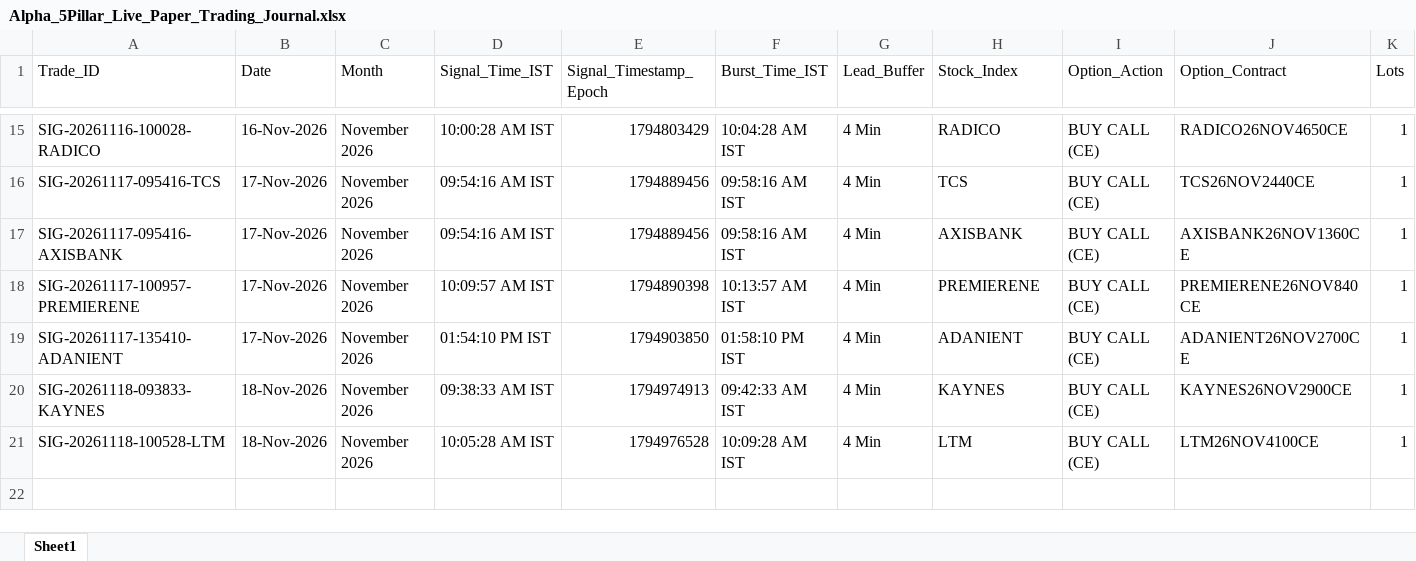
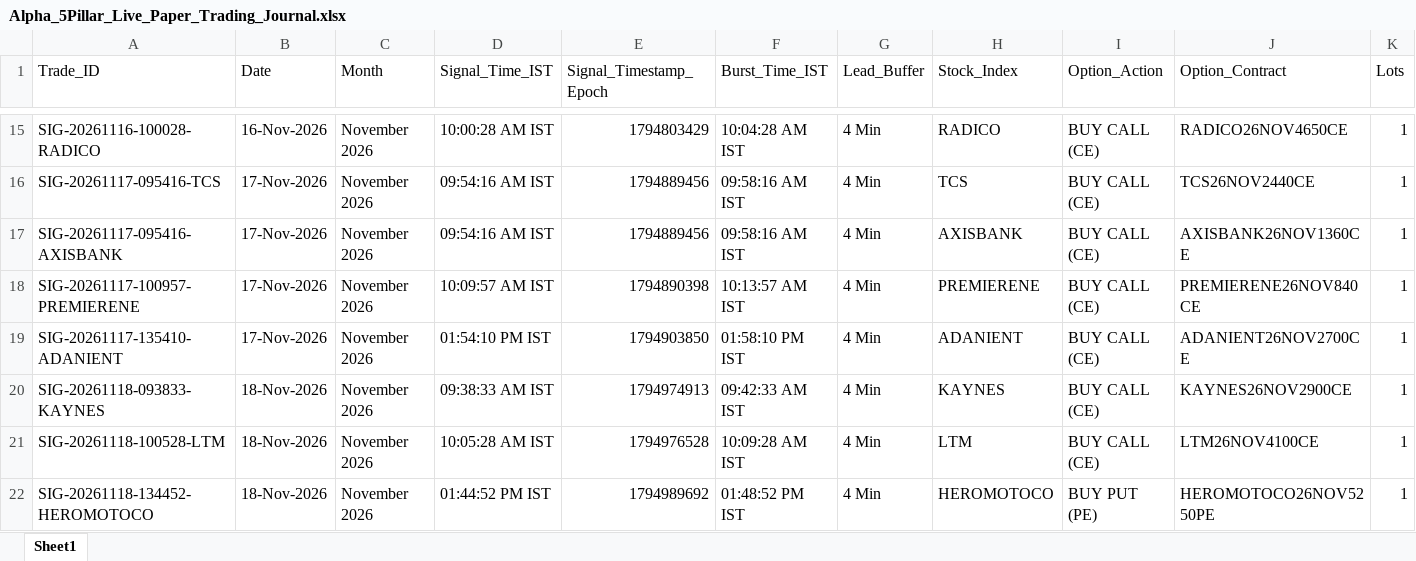
Before and after one commit to manojmukati/alpha-option-buyer, an Excel workbook: alpha_profile_oi_system/Alpha_5Pillar_Live_Paper_Trading_Journal.xlsx, sheet Sheet1, drawn as a sheet; only a part is shown, gaps mark what is left out; values as stored, in another font and other column widths than the file's, no borders; rows hold the shown columns only; the diff names each change by its address in the sheet, - before the commit and + after, or states it on an @@ line.

```diff
--- a/alpha_profile_oi_system/Alpha_5Pillar_Live_Paper_Trading_Journal.xlsx (sheet Sheet1)
+++ b/alpha_profile_oi_system/Alpha_5Pillar_Live_Paper_Trading_Journal.xlsx (sheet Sheet1)
+row 22: SIG-20261118-134452-HEROMOTOCO | 18-Nov-2026 | November 2026 | 01:44:52 PM IST | 1794989692 | 01:48:52 PM IST | 4 Min | HEROMOTOCO | BUY PUT (PE) | HEROMOTOCO26NOV5250PE | 1
```
Also changed, not shown: alpha_profile_oi_system/Alpha_Monthly_Paper_Trading_Journal.xlsx, 2 other files.
